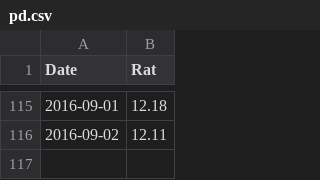
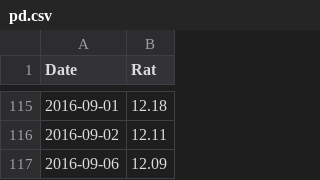
Before and after one commit to GABONIA/SQLServer, a CSV file: pd.csv, drawn as a sheet; only a part is shown, gaps mark what is left out; the diff names each change by its address in the sheet, - before the commit and + after, or states it on an @@ line.

Commit message:
Update pd.csv

```diff
--- a/pd.csv
+++ b/pd.csv
+row 117: 2016-09-06 | 12.09
```
